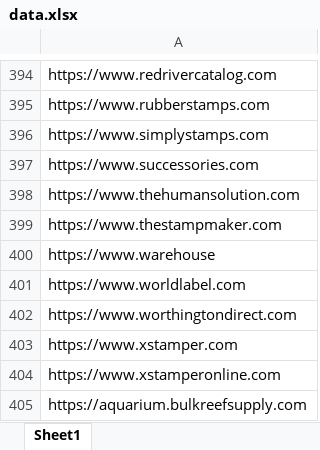
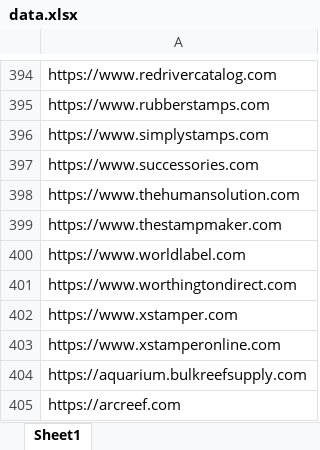
Before and after one commit to adnanshahz2018/Automated-XSS-Detection, an Excel workbook: data.xlsx, sheet Sheet1, drawn as a sheet; only a part is shown, gaps mark what is left out; the shorter side is filled out with more unchanged rows; values as stored, in another font and other column widths than the file's, no borders; the diff names each change by its address in the sheet, - before the commit and + after, or states it on an @@ line.

Commit message:
Data Collection

```diff
--- a/data.xlsx (sheet Sheet1)
+++ b/data.xlsx (sheet Sheet1)
-row 400: https://www.warehouse
```
Also changed, not shown: sample_data/data.xlsx, 19 other files.
